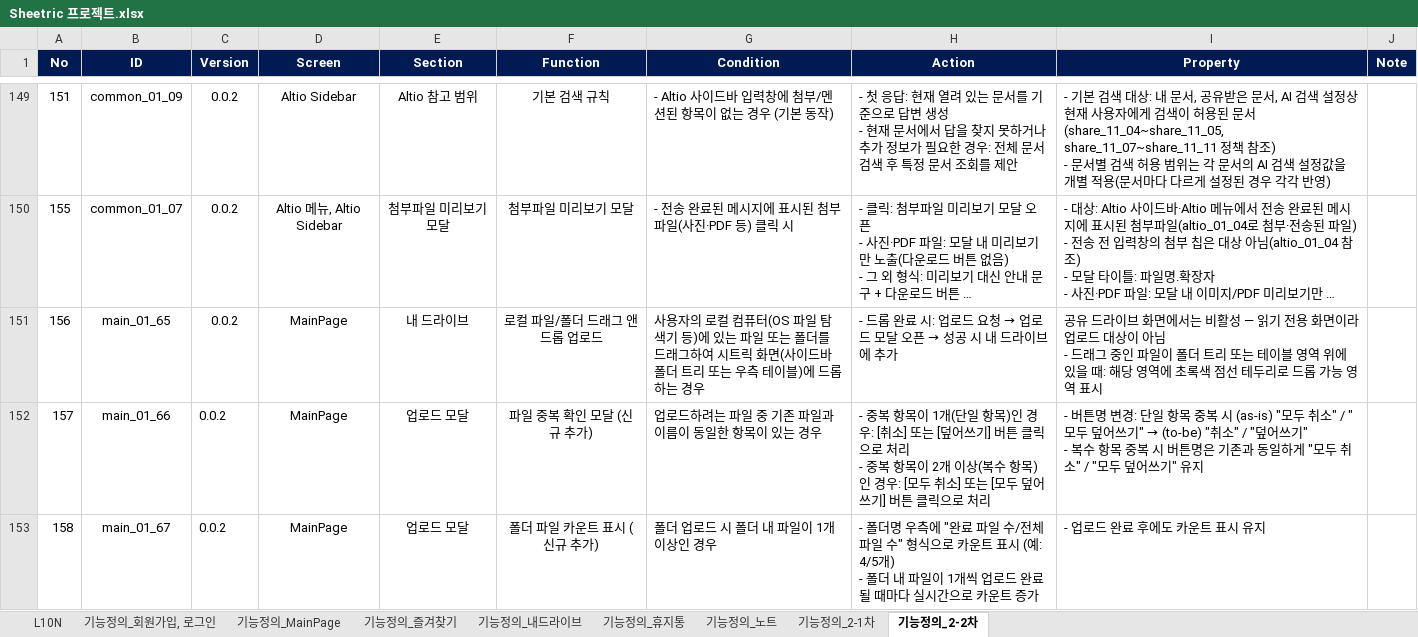
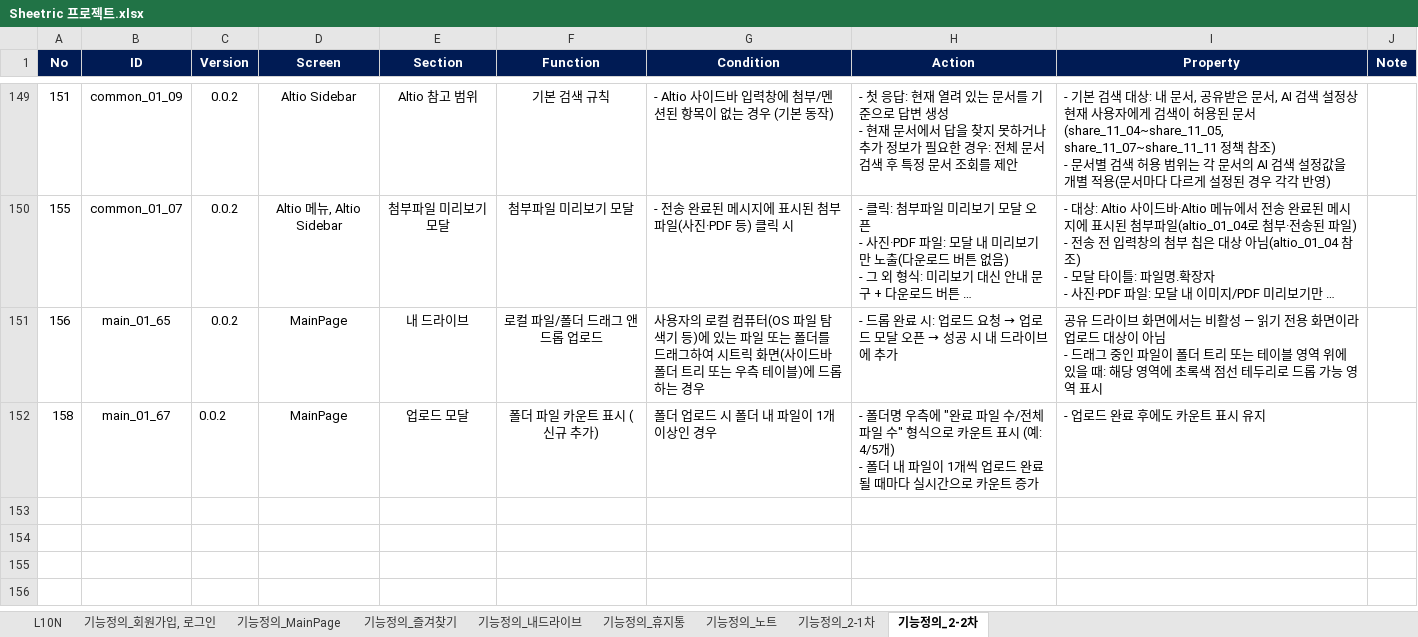
Before and after one commit to echoit-joy/product-knowledge-base, an Excel workbook: projects/sheetric/xlsx/Sheetric 프로젝트.xlsx, sheet 기능정의_2-2차, drawn as a sheet; only a part is shown, gaps mark what is left out; long unchanged cells end in …; values as stored, in another font and other column widths than the file's, no borders; ↵ is a line break in a cell; the diff names each change by its address in the sheet, - before the commit and + after, or states it on an @@ line.

Commit message:
Sheetric: main_01_66(업로드 파일 중복 모달) 기능정의서 반영 롤백
- 단일 항목 중복 모달 버튼명 변경 건은 기능정의서 xlsx에 신규 행을 추가하지 않고 decisions 문서로만 관리하기로 함
- decision 문서의 관련 기능 참조를 xlsx ID에서 화면 설명으로 수정

```diff
--- a/projects/sheetric/xlsx/Sheetric 프로젝트.xlsx (sheet 기능정의_2-2차)
+++ b/projects/sheetric/xlsx/Sheetric 프로젝트.xlsx (sheet 기능정의_2-2차)
-row 152: 157 | main_01_66 | 0.0.2 | MainPage | 업로드 모달 | 파일 중복 확인 모달 (신규 추가) | 업로드하려는 파일 중 기존 파일과 이름이 동일한 항목이 있는 경우 | - 중복 항목이 1개(단일 항목)인 경우: [취소] 또는 [덮어쓰기] 버튼 클릭으로 처리 ↵ - 중복 항목이 2개 이상(복수 항목)인 경우: [모두 취소] 또는 [모두 덮어쓰기] 버튼 클릭으로 처리 | - 버튼명 변경: 단일 항목 중복 시 (as-is) "모두 취소" / "모두 덮어쓰기" → (to-be) "취소" / "덮어쓰기" ↵ - 복수 항목 중복 시 버튼명은 기존과 동일하게 "모두 취소" / "모두 덮어쓰기" 유지
```
Also changed, not shown: 1 other file.
